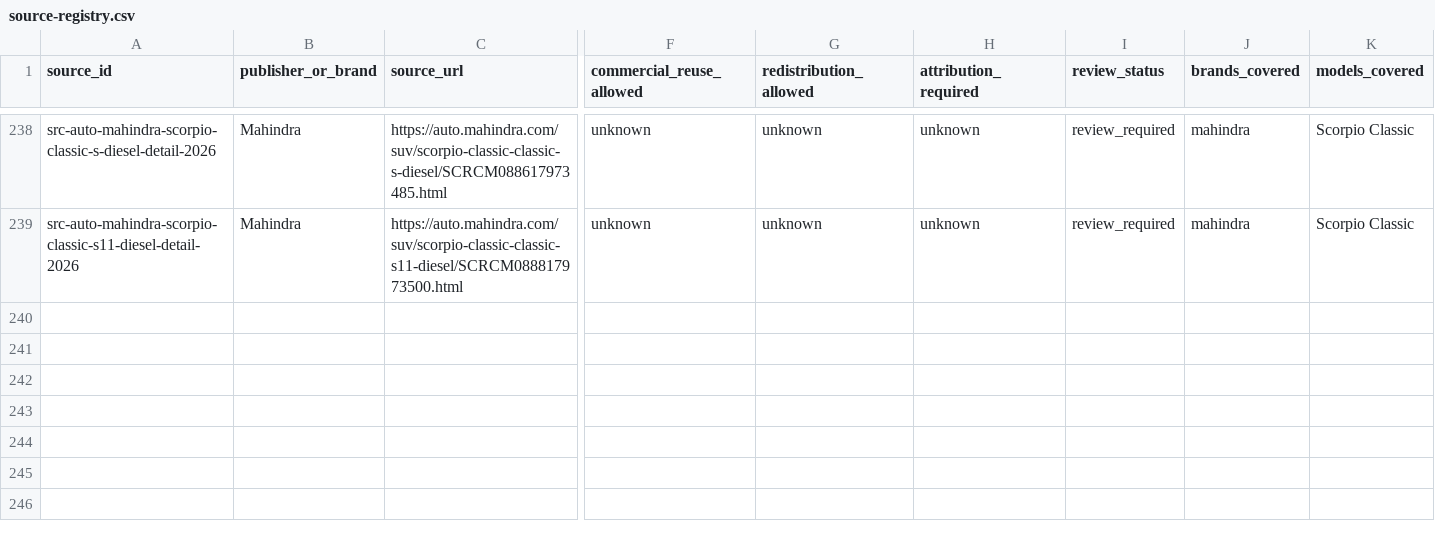
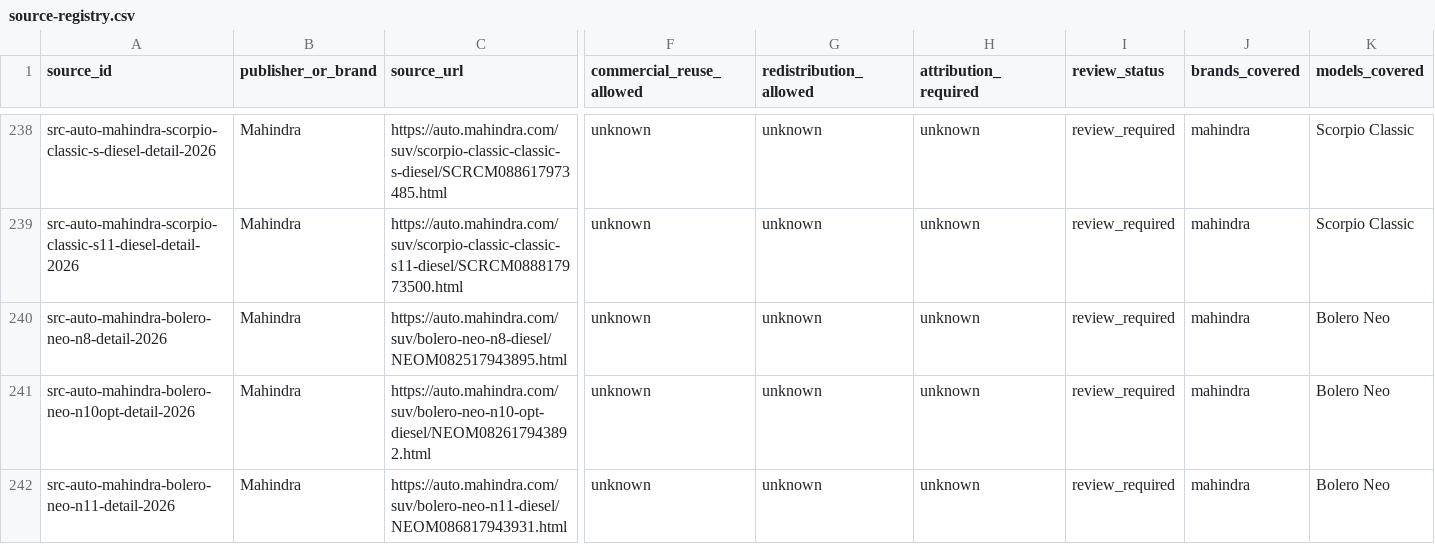
Before and after one commit to itrunks/motivo, a CSV file: data/source-registry.csv, drawn as a sheet; only a part is shown, gaps mark what is left out; rows hold the shown columns only; the diff names each change by its address in the sheet, - before the commit and + after, or states it on an @@ line.

Commit message:
sources: register Bolero Neo official detail pages

```diff
--- a/data/source-registry.csv
+++ b/data/source-registry.csv
+row 240: src-auto-mahindra-bolero-neo-n8-detail-2026 | Mahindra | https://auto.mahindra.com/suv/bolero-neo-n8-diesel/NEOM082517943895.html | unknown | unknown | unknown | review_required | mahindra | Bolero Neo
+row 241: src-auto-mahindra-bolero-neo-n10opt-detail-2026 | Mahindra | https://auto.mahindra.com/suv/bolero-neo-n10-opt-diesel/NEOM082617943892.html | unknown | unknown | unknown | review_required | mahindra | Bolero Neo
+row 242: src-auto-mahindra-bolero-neo-n11-detail-2026 | Mahindra | https://auto.mahindra.com/suv/bolero-neo-n11-diesel/NEOM086817943931.html | unknown | unknown | unknown | review_required | mahindra | Bolero Neo
```
